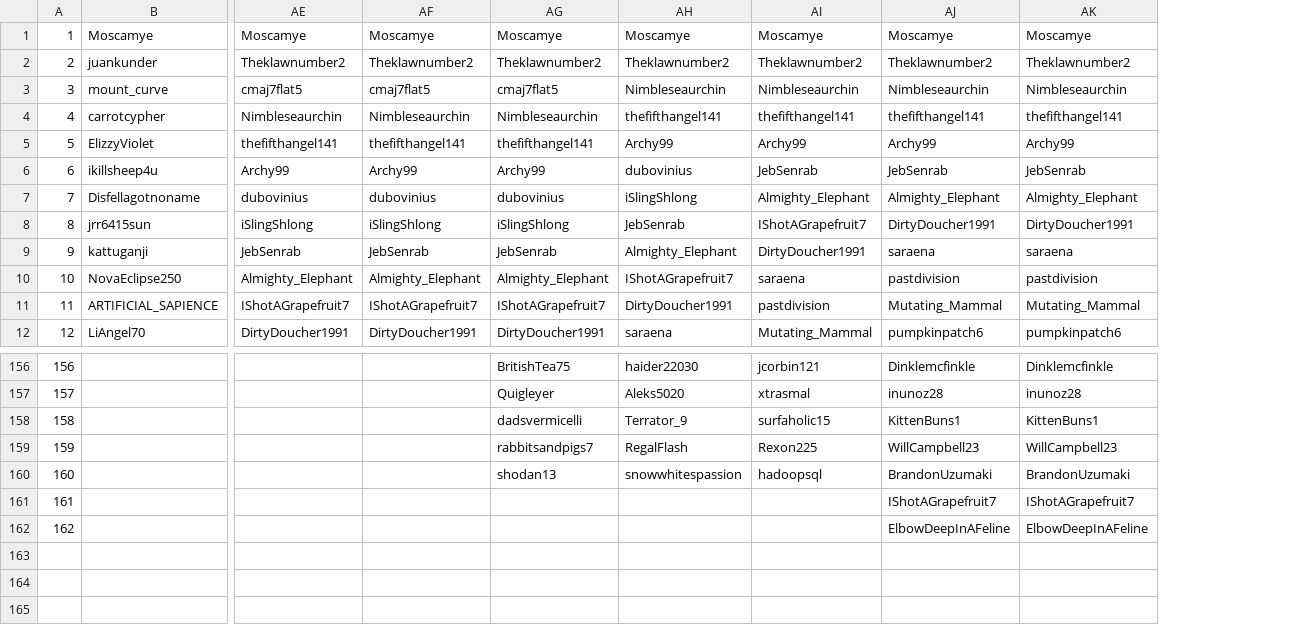
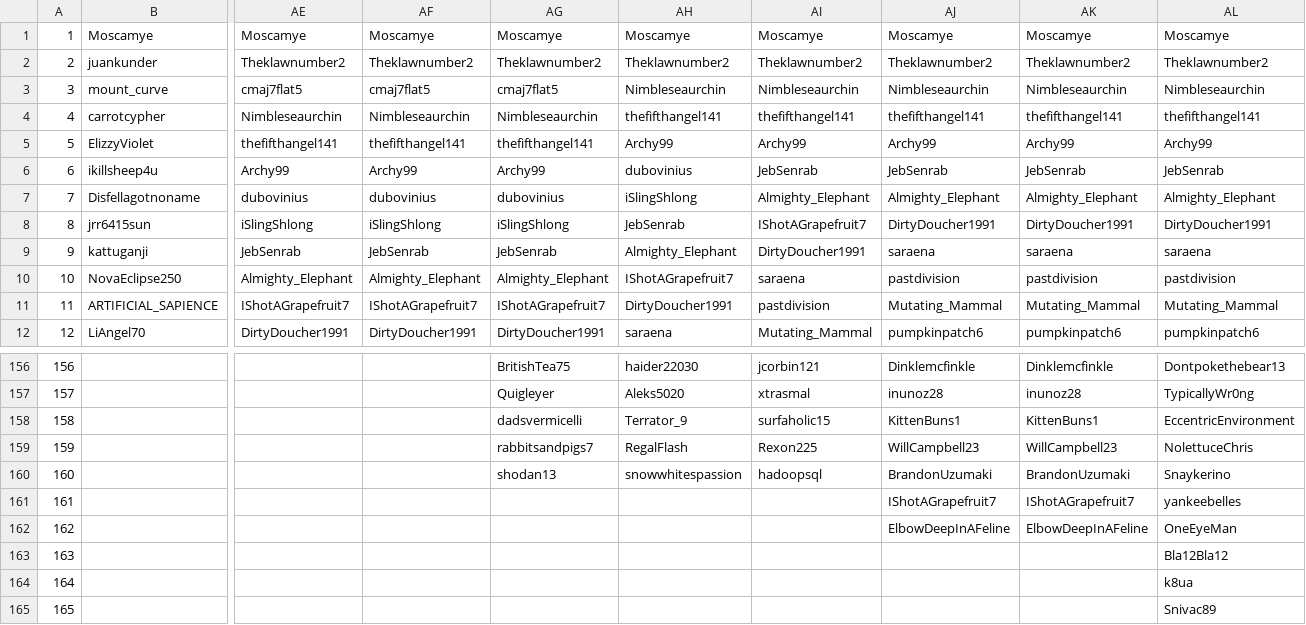
Before and after one commit to Zokalyx/theconfluence, a CSV file: csv/pro.csv, drawn as a sheet; only a part is shown, gaps mark what is left out; rows hold the shown columns only; the diff names each change by its address in the sheet, - before the commit and + after, or states it on an @@ line.

```diff
--- a/csv/pro.csv
+++ b/csv/pro.csv
+column AL, rows 1-12: Moscamye | Theklawnumber2 | Nimbleseaurchin | thefifthangel141 | Archy99 | JebSenrab | Almighty_Elephant | DirtyDoucher1991 | saraena | pastdivision | Mutating_Mammal | pumpkinpatch6; rows 156-162: Dontpokethebear13 | TypicallyWr0ng | EccentricEnvironment | NolettuceChris | Snaykerino | yankeebelles | OneEyeMan
+row 163: 163 |  |  |  |  |  |  |  |  | Bla12Bla12
+row 164: 164 |  |  |  |  |  |  |  |  | k8ua
+row 165: 165 |  |  |  |  |  |  |  |  | Snivac89
```
Also changed, not shown: csv/raw.csv, 13 other files.
